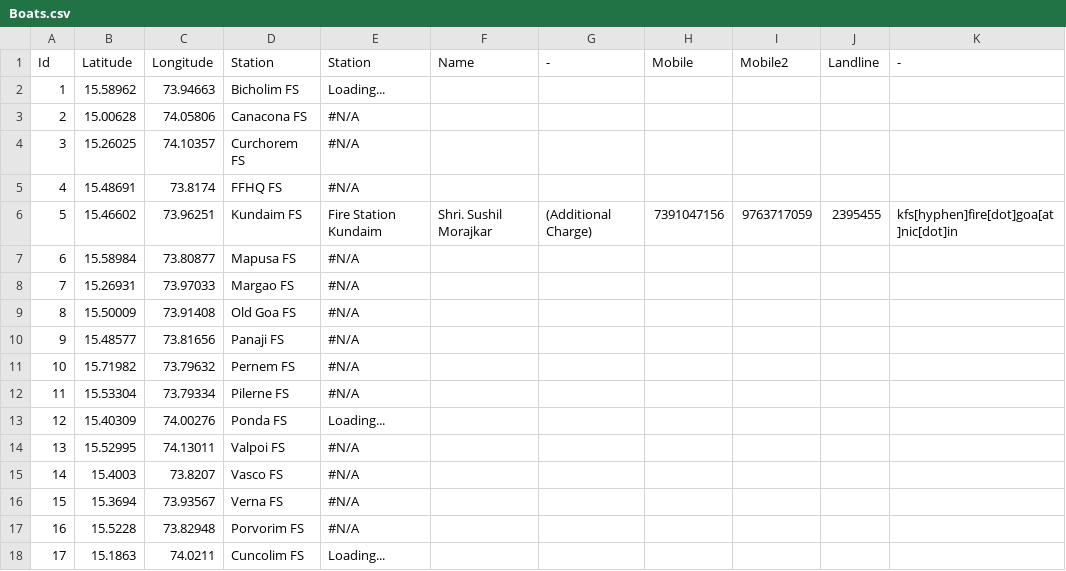
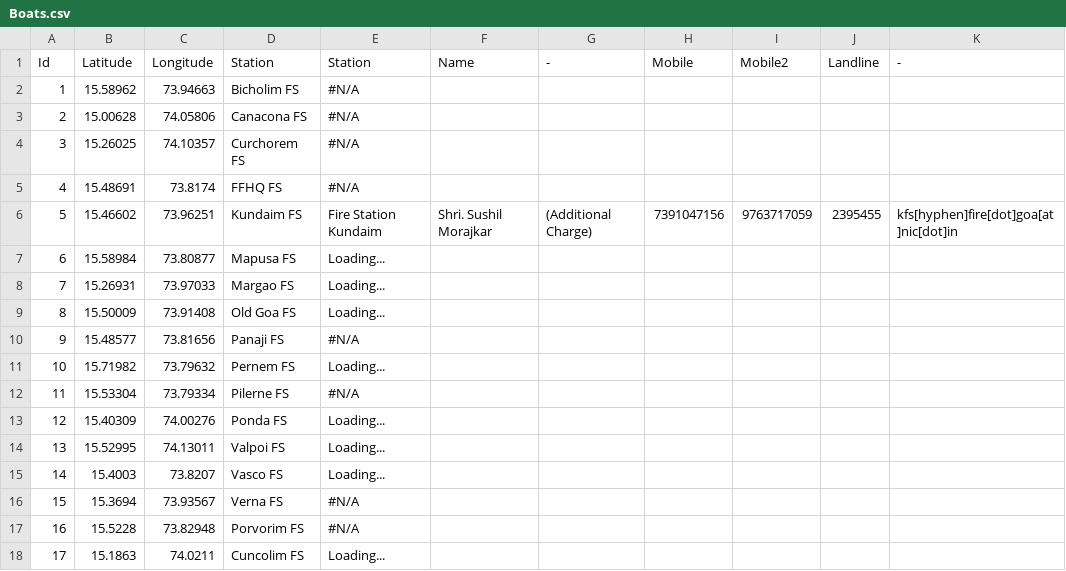
Before and after one commit to alansaviolobo/google-sheets-to-json-converter, a CSV file: data/Boats.csv, drawn as a sheet; only a part is shown; the diff names each change by its address in the sheet, - before the commit and + after, or states it on an @@ line.

```diff
--- a/data/Boats.csv
+++ b/data/Boats.csv
-E2 (Station): Loading...
+E2 (Station): #N/A
-E7:E9 (Station): #N/A
+E7:E9 (Station): Loading...
-E11 (Station): #N/A
+E11 (Station): Loading...
-E14:E15 (Station): #N/A
+E14:E15 (Station): Loading...
```
Also changed, not shown: data/Dam-Levels.csv, data/Police-Stations.csv, 11 other files.
